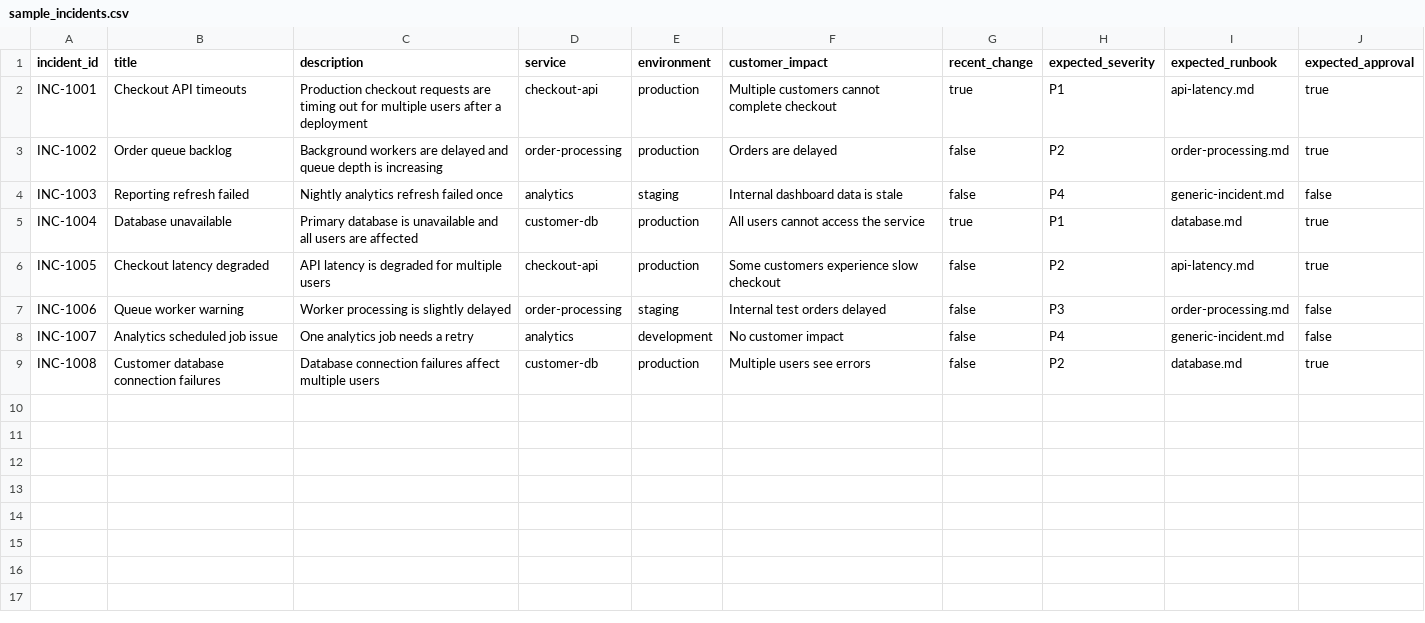
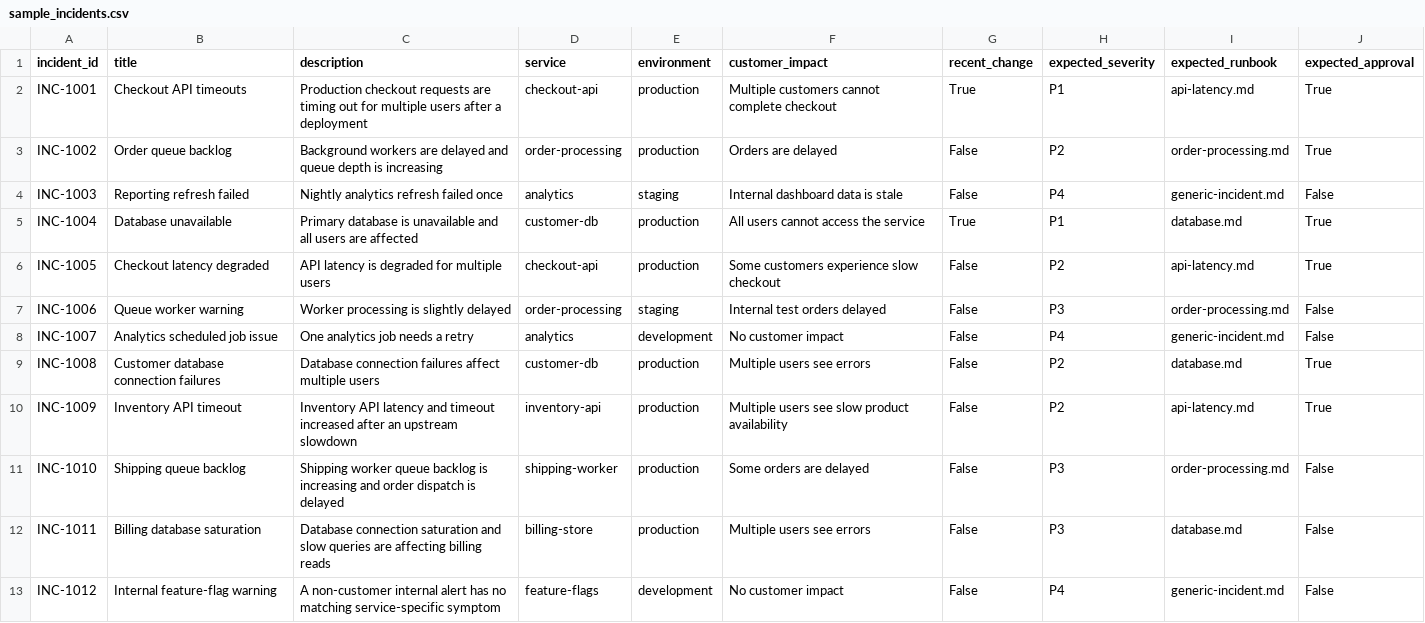
Before and after one commit to Samadritaacharya/autonomousops-incident-response-agent, a CSV file: data/sample_incidents.csv, drawn as a sheet; only a part is shown; the diff covers the shown part only.

Commit message:
Strengthen AutonomousOps evaluation, retrieval, and portfolio proof
Expand the synthetic evaluation set to 24 cases, add cross-stack fixture parity, upgrade runbook matching to local TF-IDF cosine retrieval, harden negation-aware triage, publish CI-verified metrics, and foreground deterministic governance and human approval in portfolio positioning.

```diff
--- a/data/sample_incidents.csv
+++ b/data/sample_incidents.csv
@@ -1,9 +1,13 @@
 incident_id,title,description,service,environment,customer_impact,recent_change,expected_severity,expected_runbook,expected_approval
-INC-1001,Checkout API timeouts,Production checkout requests are timing out for multiple users after a deployment,checkout-api,production,Multiple customers cannot complete checkout,true,P1,api-latency.md,true
-INC-1002,Order queue backlog,Background workers are delayed and queue depth is increasing,order-processing,production,Orders are delayed,false,P2,order-processing.md,true
-INC-1003,Reporting refresh failed,Nightly analytics refresh failed once,analytics,staging,Internal dashboard data is stale,false,P4,generic-incident.md,false
-INC-1004,Database unavailable,Primary database is unavailable and all users are affected,customer-db,production,All users cannot access the service,true,P1,database.md,true
-INC-1005,Checkout latency degraded,API latency is degraded for multiple users,checkout-api,production,Some customers experience slow checkout,false,P2,api-latency.md,true
-INC-1006,Queue worker warning,Worker processing is slightly delayed,order-processing,staging,Internal test orders delayed,false,P3,order-processing.md,false
-INC-1007,Analytics scheduled job issue,One analytics job needs a retry,analytics,development,No customer impact,false,P4,generic-incident.md,false
-INC-1008,Customer database connection failures,Database connection failures affect multiple users,customer-db,production,Multiple users see errors,false,P2,database.md,true
+INC-1001,Checkout API timeouts,Production checkout requests are timing out for multiple users after a deployment,checkout-api,production,Multiple customers cannot complete checkout,True,P1,api-latency.md,True
+INC-1002,Order queue backlog,Background workers are delayed and queue depth is increasing,order-processing,production,Orders are delayed,False,P2,order-processing.md,True
+INC-1003,Reporting refresh failed,Nightly analytics refresh failed once,analytics,staging,Internal dashboard data is stale,False,P4,generic-incident.md,False
+INC-1004,Database unavailable,Primary database is unavailable and all users are affected,customer-db,production,All users cannot access the service,True,P1,database.md,True
+INC-1005,Checkout latency degraded,API latency is degraded for multiple users,checkout-api,production,Some customers experience slow checkout,False,P2,api-latency.md,True
+INC-1006,Queue worker warning,Worker processing is slightly delayed,order-processing,staging,Internal test orders delayed,False,P3,order-processing.md,False
+INC-1007,Analytics scheduled job issue,One analytics job needs a retry,analytics,development,No customer impact,False,P4,generic-incident.md,False
+INC-1008,Customer database connection failures,Database connection failures affect multiple users,customer-db,production,Multiple users see errors,False,P2,database.md,True
+INC-1009,Inventory API timeout,Inventory API latency and timeout increased after an upstream slowdown,inventory-api,production,Multiple users see slow product availability,False,P2,api-latency.md,True
+INC-1010,Shipping queue backlog,Shipping worker queue backlog is increasing and order dispatch is delayed,shipping-worker,production,Some orders are delayed,False,P3,order-processing.md,False
+INC-1011,Billing database saturation,Database connection saturation and slow queries are affecting billing reads,billing-store,production,Multiple users see errors,False,P3,database.md,False
+INC-1012,Internal feature-flag warning,A non-customer internal alert has no matching service-specific symptom,feature-flags,development,No customer impact,False,P4,generic-incident.md,False
```
Also changed, not shown: 12 added rows elsewhere in this file, 10 other files.
